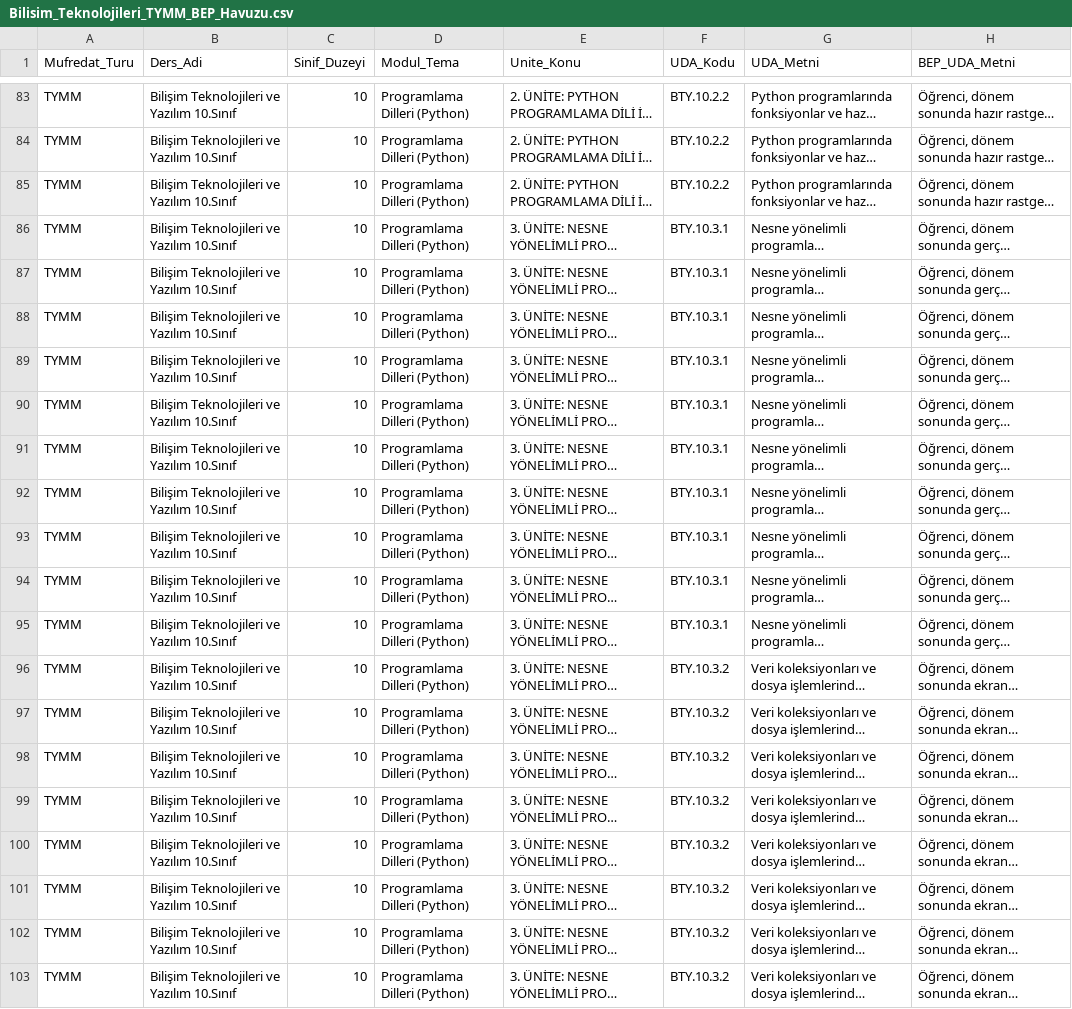
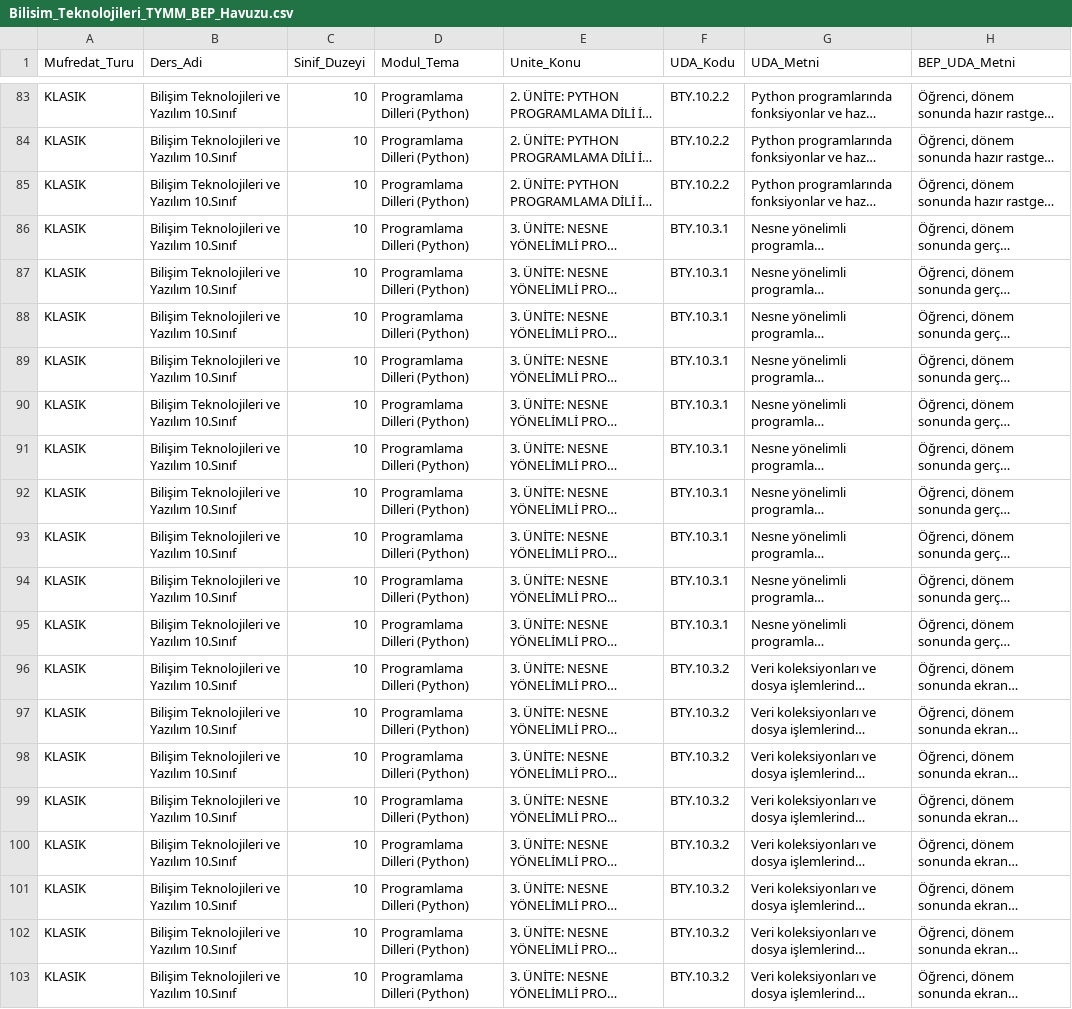
Before and after one commit to gokmenhakan/BTY-BEP-MODULU, a CSV file: GoogleScriptveTablolar/csv/Bilisim_Teknolojileri_TYMM_BEP_Havuzu.csv, drawn as a sheet; only a part is shown, gaps mark what is left out; long unchanged cells end in …; the diff covers the shown part only; the diff names each change by its address in the sheet, - before the commit and + after, or states it on an @@ line.

Commit message:
Classify Bilisim under KLASIK, restore unit optgroup grouping from index3, and adapt TYMM to TEMA

```diff
--- a/GoogleScriptveTablolar/csv/Bilisim_Teknolojileri_TYMM_BEP_Havuzu.csv
+++ b/GoogleScriptveTablolar/csv/Bilisim_Teknolojileri_TYMM_BEP_Havuzu.csv
-A83:A103 (Mufredat_Turu): TYMM
+A83:A103 (Mufredat_Turu): KLASIK
```
Also changed, not shown: 81 edited cells elsewhere in this file, 3 other files.
